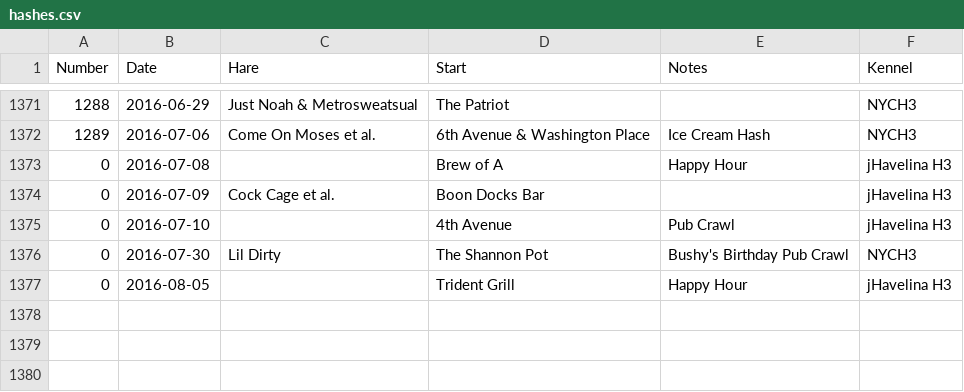
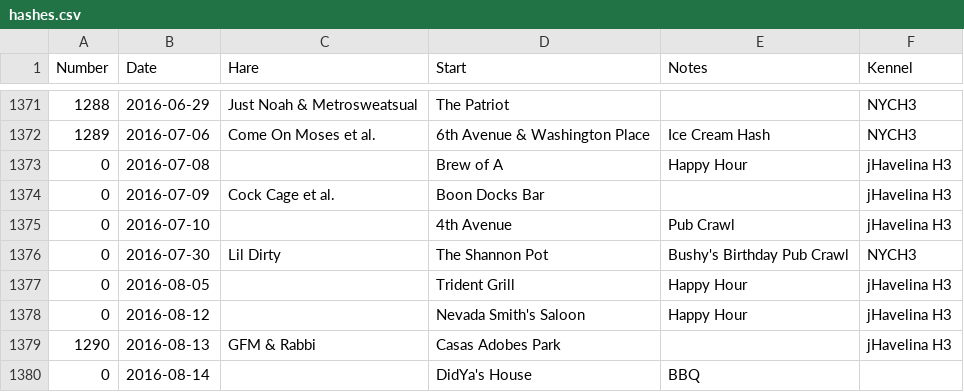
Before and after one commit to weaverba137/weaverba137.github.io, a CSV file: lib/hashes.csv, drawn as a sheet; only a part is shown, gaps mark what is left out.

Commit message:
add hashes

```diff
--- a/lib/hashes.csv
+++ b/lib/hashes.csv
@@ -1377 +1377,4 @@ Number,Date,Hare,Start,Notes,Kennel
 0,2016-08-05,,Trident Grill,Happy Hour,jHavelina H3
+0,2016-08-12,,Nevada Smith's Saloon,Happy Hour,jHavelina H3
+1290,2016-08-13,GFM & Rabbi,Casas Adobes Park,,jHavelina H3
+0,2016-08-14,,DidYa's House,BBQ,
```
